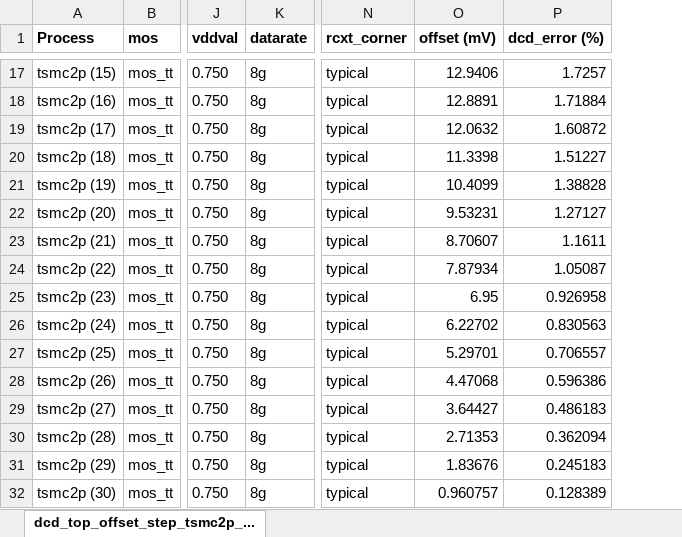
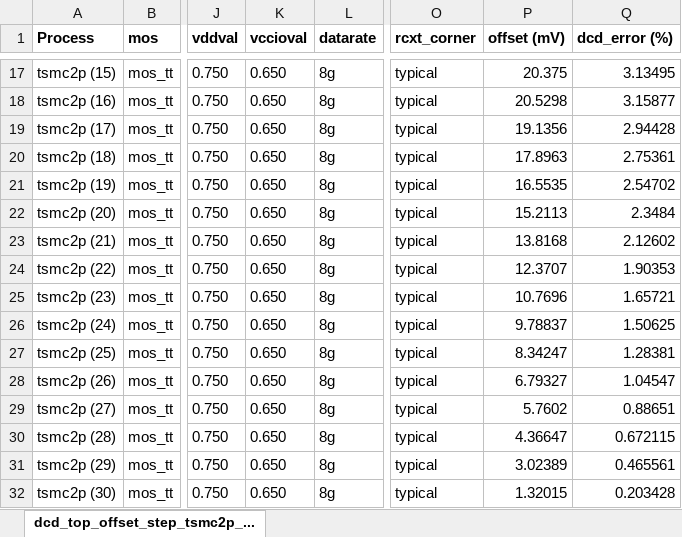
Before and after one commit to tien2032002/excel, an Excel workbook: dcd_top_offset_step_tsmc2p_meas.xlsx, sheet dcd_top_offset_step_tsmc2p_..., drawn as a sheet; only a part is shown, gaps mark what is left out; values as stored, in another font and other column widths than the file's, no borders; addresses are those after the commit; the diff covers the shown part only; the diff names each change by its address in the sheet, - before the commit and + after, or states it on an @@ line.

```diff
--- a/dcd_top_offset_step_tsmc2p_meas.xlsx (sheet dcd_top_offset_step_tsmc2p_...)
+++ b/dcd_top_offset_step_tsmc2p_meas.xlsx (sheet dcd_top_offset_step_tsmc2p_...)
+column K (vccioval), rows 17-32: all 0.650
-P17 (offset (mV)): 12.9406
+P17 (offset (mV)): 20.375
-Q17 (dcd_error (%)): 1.7257
+Q17 (dcd_error (%)): 3.13495
-P18 (offset (mV)): 12.8891
+P18 (offset (mV)): 20.5298
-Q18 (dcd_error (%)): 1.71884
+Q18 (dcd_error (%)): 3.15877
-P19 (offset (mV)): 12.0632
+P19 (offset (mV)): 19.1356
-Q19 (dcd_error (%)): 1.60872
+Q19 (dcd_error (%)): 2.94428
-P20 (offset (mV)): 11.3398
+P20 (offset (mV)): 17.8963
-Q20 (dcd_error (%)): 1.51227
+Q20 (dcd_error (%)): 2.75361
-P21 (offset (mV)): 10.4099
+P21 (offset (mV)): 16.5535
-Q21 (dcd_error (%)): 1.38828
+Q21 (dcd_error (%)): 2.54702
-P22 (offset (mV)): 9.53231
+P22 (offset (mV)): 15.2113
-Q22 (dcd_error (%)): 1.27127
+Q22 (dcd_error (%)): 2.3484
-P23 (offset (mV)): 8.70607
+P23 (offset (mV)): 13.8168
-Q23 (dcd_error (%)): 1.1611
+Q23 (dcd_error (%)): 2.12602
-P24 (offset (mV)): 7.87934
+P24 (offset (mV)): 12.3707
-Q24 (dcd_error (%)): 1.05087
+Q24 (dcd_error (%)): 1.90353
-P25 (offset (mV)): 6.95
+P25 (offset (mV)): 10.7696
-Q25 (dcd_error (%)): 0.926958
+Q25 (dcd_error (%)): 1.65721
-P26 (offset (mV)): 6.22702
+P26 (offset (mV)): 9.78837
-Q26 (dcd_error (%)): 0.830563
+Q26 (dcd_error (%)): 1.50625
-P27 (offset (mV)): 5.29701
+P27 (offset (mV)): 8.34247
-Q27 (dcd_error (%)): 0.706557
+Q27 (dcd_error (%)): 1.28381
-P28 (offset (mV)): 4.47068
+P28 (offset (mV)): 6.79327
-Q28 (dcd_error (%)): 0.596386
+Q28 (dcd_error (%)): 1.04547
-P29 (offset (mV)): 3.64427
+P29 (offset (mV)): 5.7602
-Q29 (dcd_error (%)): 0.486183
+Q29 (dcd_error (%)): 0.88651
-P30 (offset (mV)): 2.71353
+P30 (offset (mV)): 4.36647
-Q30 (dcd_error (%)): 0.362094
+Q30 (dcd_error (%)): 0.672115
-P31 (offset (mV)): 1.83676
+P31 (offset (mV)): 3.02389
-Q31 (dcd_error (%)): 0.245183
+Q31 (dcd_error (%)): 0.465561
-P32 (offset (mV)): 0.960757
+P32 (offset (mV)): 1.32015
-Q32 (dcd_error (%)): 0.128389
+Q32 (dcd_error (%)): 0.203428
```
Also changed, not shown: 5 added rows, 5 removed rows, 346 edited cells and cell formats elsewhere in this sheet.
